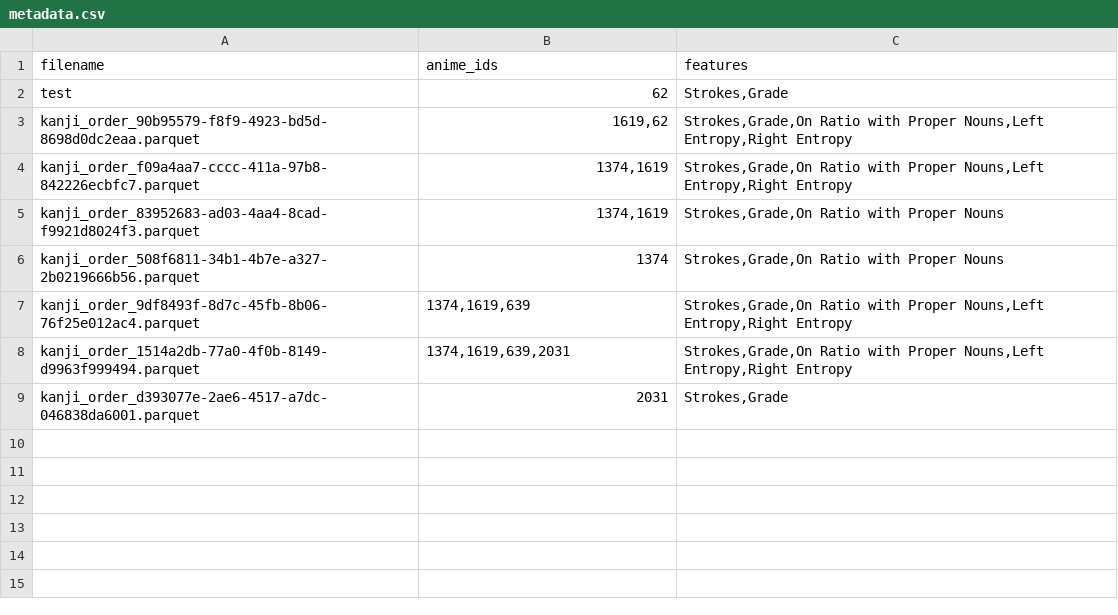
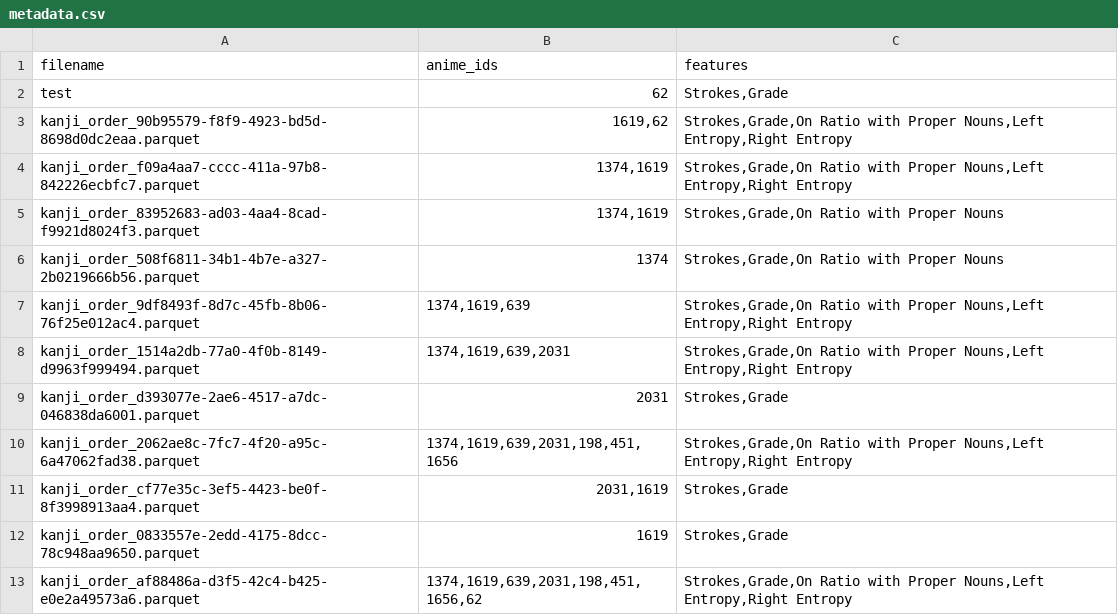
Before and after one commit to laiscarraro/kanji_app, a CSV file: data/models/metadata.csv, drawn as a sheet.

```diff
--- a/data/models/metadata.csv
+++ b/data/models/metadata.csv
@@ -9 +9,5 @@ kanji_order_1514a2db-77a0-4f0b-8149-d9963f999494.parquet;1374,1619,639,2031;Stro
 kanji_order_d393077e-2ae6-4517-a7dc-046838da6001.parquet;2031;Strokes,Grade
+kanji_order_2062ae8c-7fc7-4f20-a95c-6a47062fad38.parquet;1374,1619,639,2031,198,451,1656;Strokes,Grade,On Ratio with Proper Nouns,Left Entropy,Right Entropy
+kanji_order_cf77e35c-3ef5-4423-be0f-8f3998913aa4.parquet;2031,1619;Strokes,Grade
+kanji_order_0833557e-2edd-4175-8dcc-78c948aa9650.parquet;1619;Strokes,Grade
+kanji_order_af88486a-d3f5-42c4-b425-e0e2a49573a6.parquet;1374,1619,639,2031,198,451,1656,62;Strokes,Grade,On Ratio with Proper Nouns,Left Entropy,Right Entropy
```
Also changed, not shown: 42 other files.
